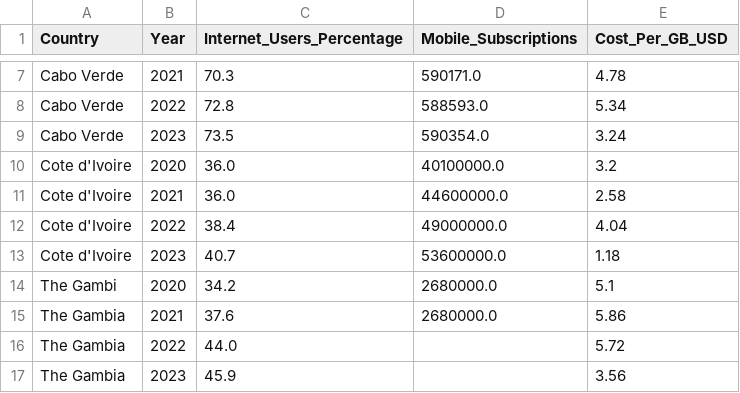
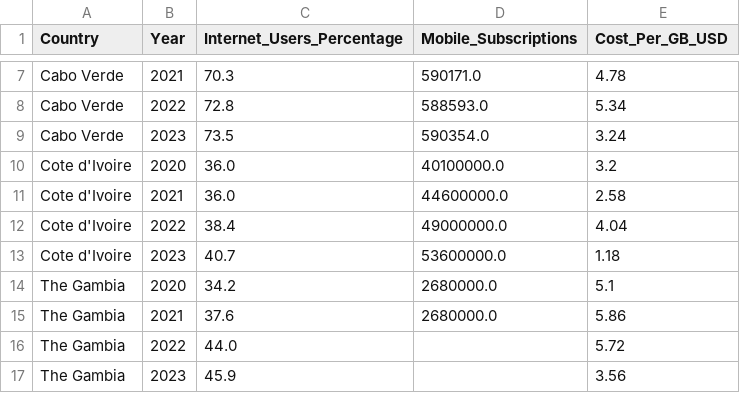
Before and after one commit to admiralahmad/Ecowas-internet-penetration-dashboard, a CSV file: data/cleaned_internet_stats_ecowas.csv, drawn as a sheet; only a part is shown, gaps mark what is left out.

Commit message:
Update cleaned_internet_stats_ecowas.csv

```diff
--- a/data/cleaned_internet_stats_ecowas.csv
+++ b/data/cleaned_internet_stats_ecowas.csv
@@ -13,3 +13,3 @@ Cote d'Ivoire,2022,38.4,49000000.0,4.04
 Cote d'Ivoire,2023,40.7,53600000.0,1.18
-"The Gambi",2020,34.2,2680000.0,5.1
+"The Gambia",2020,34.2,2680000.0,5.1
 "The Gambia",2021,37.6,2680000.0,5.86
```
